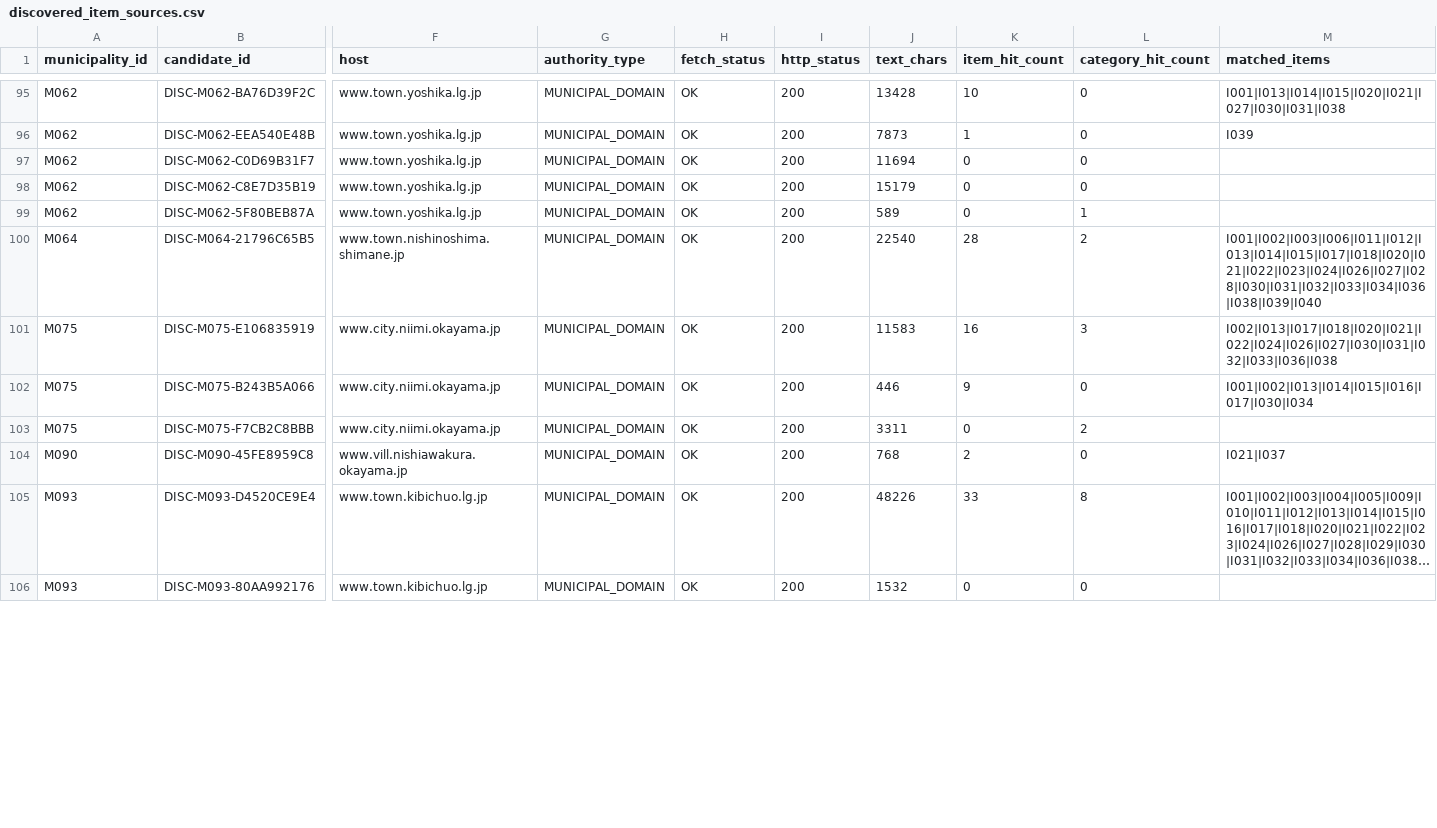
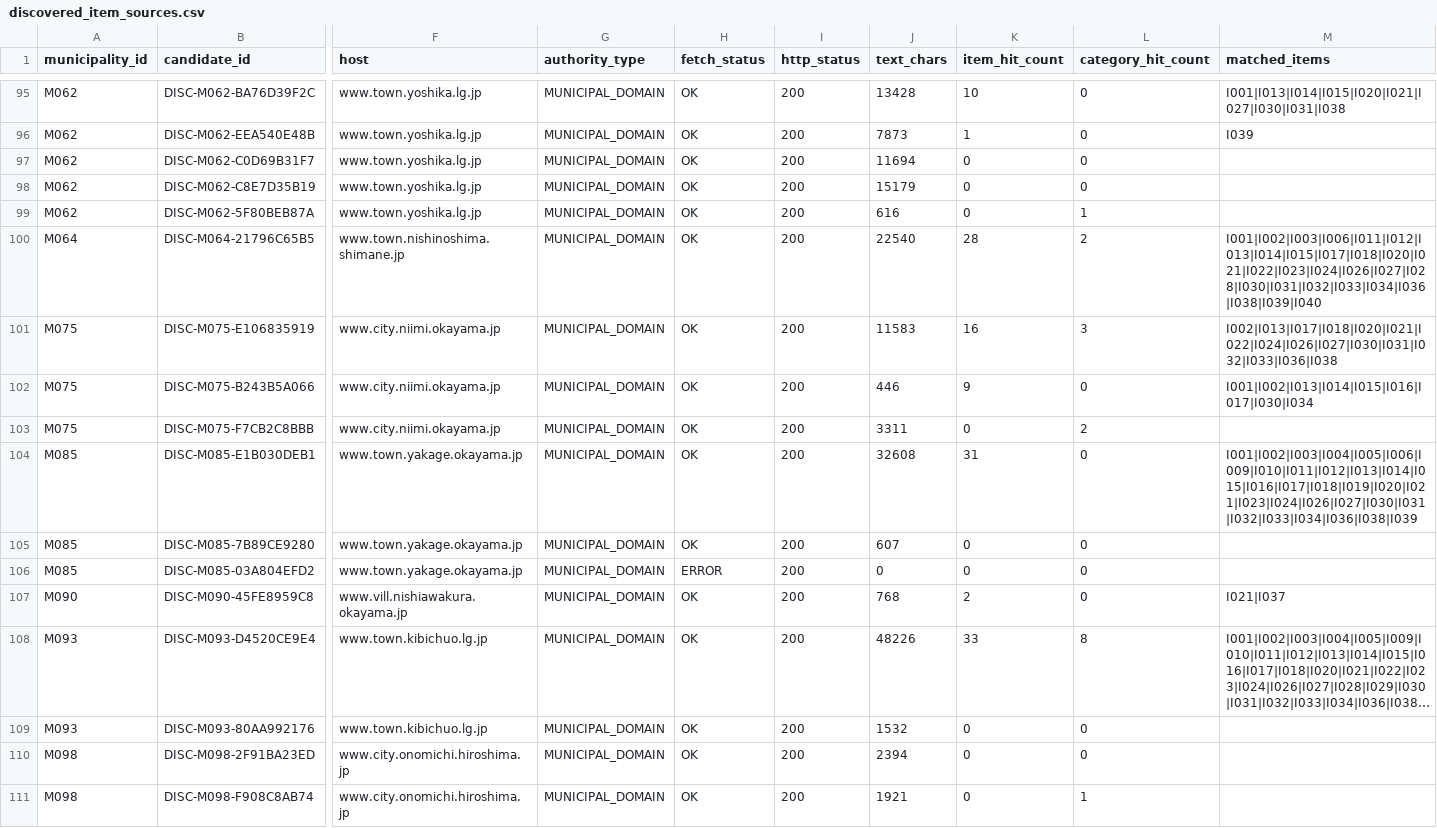
Before and after one commit to testeste55555/Separate-garbage, a CSV file: data/research/app_readiness/discovered_item_sources.csv, drawn as a sheet; only a part is shown, gaps mark what is left out; long unchanged cells end in …; rows hold the shown columns only; the diff covers the shown part only; the diff names each change by its address in the sheet, - before the commit and + after, or states it on an @@ line.

```diff
--- a/data/research/app_readiness/discovered_item_sources.csv
+++ b/data/research/app_readiness/discovered_item_sources.csv
-J99 (text_chars): 589
+J99 (text_chars): 616
+row 104: M085 | DISC-M085-E1B030DEB1 | www.town.yakage.okayama.jp | MUNICIPAL_DOMAIN | OK | 200 | 32608 | 31 | 0 | I001|I002|I003|I004|I005|I006|I009|I010|I011|I012|I013|I014|I015|I016|I017|I018|I019|I020|I021|I023|I024|I026|I027|I030|I031|I032|I033|I034|I036|I038|I039
+row 105: M085 | DISC-M085-7B89CE9280 | www.town.yakage.okayama.jp | MUNICIPAL_DOMAIN | OK | 200 | 607 | 0 | 0
+row 106: M085 | DISC-M085-03A804EFD2 | www.town.yakage.okayama.jp | MUNICIPAL_DOMAIN | ERROR | 200 | 0 | 0 | 0
+row 110: M098 | DISC-M098-2F91BA23ED | www.city.onomichi.hiroshima.jp | MUNICIPAL_DOMAIN | OK | 200 | 2394 | 0 | 0
+row 111: M098 | DISC-M098-F908C8AB74 | www.city.onomichi.hiroshima.jp | MUNICIPAL_DOMAIN | OK | 200 | 1921 | 0 | 1
```
Also changed, not shown: 2 added rows, 1 removed row and 30 edited cells elsewhere in this file, 1 other file.
